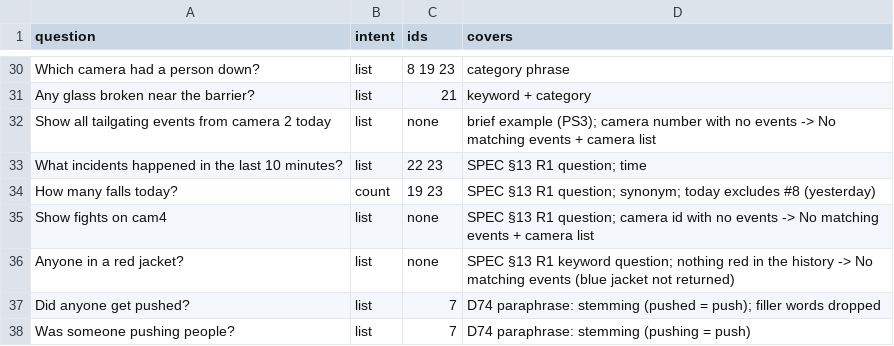
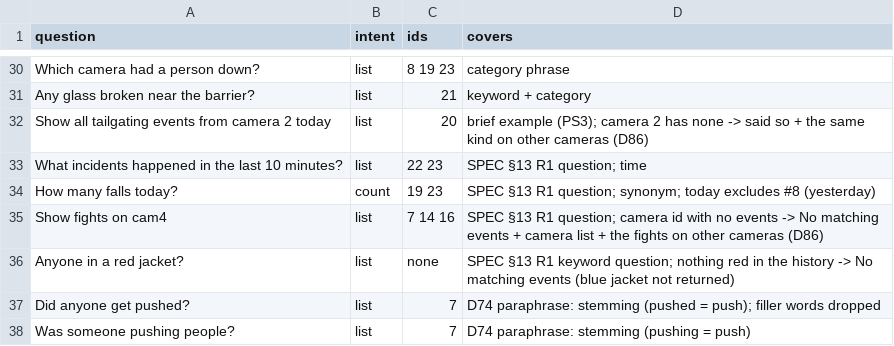
Before and after one commit to rriddhijain/HackHive_Ctrl-Z, a CSV file: bench/chat_questions.csv, drawn as a sheet; only a part is shown, gaps mark what is left out.

```diff
--- a/bench/chat_questions.csv
+++ b/bench/chat_questions.csv
@@ -31,6 +31,6 @@ Which camera had a person down?,list,8 19 23,category phrase
 Any glass broken near the barrier?,list,21,keyword + category
-Show all tailgating events from camera 2 today,list,none,brief example (PS3); camera number with no events -> No matching events + camera list
+Show all tailgating events from camera 2 today,list,20,brief example (PS3); camera 2 has none -> said so + the same kind on other cameras (D86)
 What incidents happened in the last 10 minutes?,list,22 23,SPEC §13 R1 question; time
 How many falls today?,count,19 23,SPEC §13 R1 question; synonym; today excludes #8 (yesterday)
-Show fights on cam4,list,none,SPEC §13 R1 question; camera id with no events -> No matching events + camera list
+Show fights on cam4,list,7 14 16,SPEC §13 R1 question; camera id with no events -> No matching events + camera list + the fights on other cameras (D86)
 Anyone in a red jacket?,list,none,SPEC §13 R1 keyword question; nothing red in the history -> No matching events (blue jacket not returned)
```
Also changed, not shown: bench/labels.csv, bench/results/chat_runner.csv, 41 other files.
